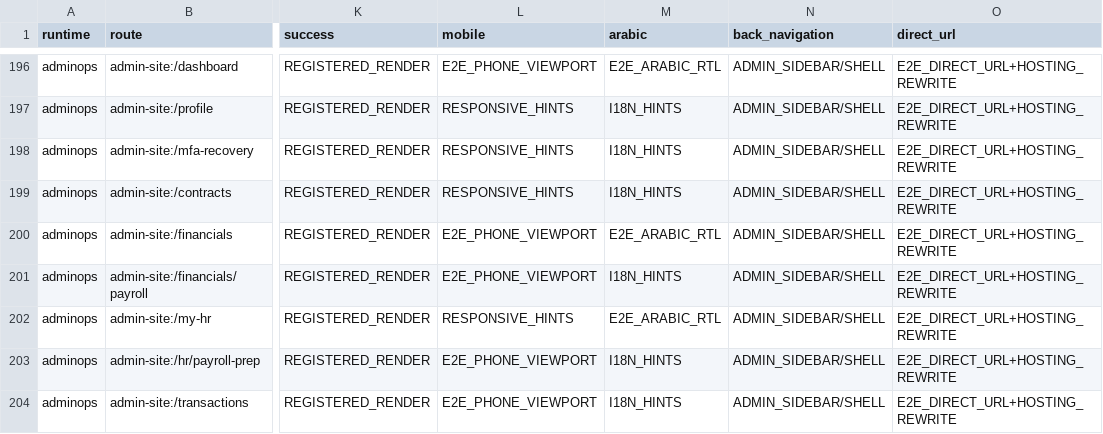
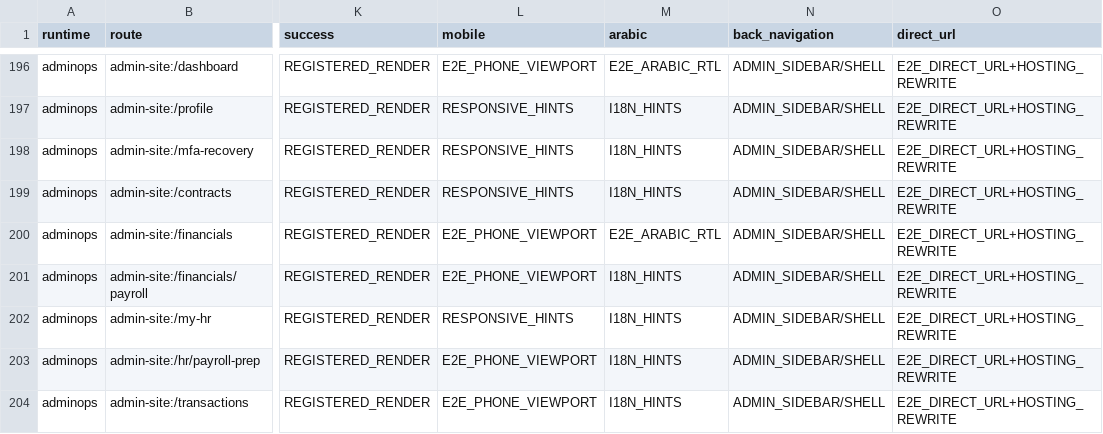
Before and after one commit to rashidpvt420-lang/bin-group-super-app, a CSV file: audit/phase-2-route-screen-inventory.csv, drawn as a sheet; only a part is shown, gaps mark what is left out; the diff names each change by its address in the sheet, - before the commit and + after, or states it on an @@ line.

```diff
--- a/audit/phase-2-route-screen-inventory.csv
+++ b/audit/phase-2-route-screen-inventory.csv
-M202 (arabic): E2E_ARABIC_RTL
+M202 (arabic): I18N_HINTS
```
Also changed, not shown: 51 other files.
